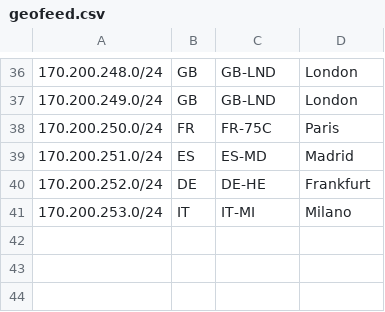
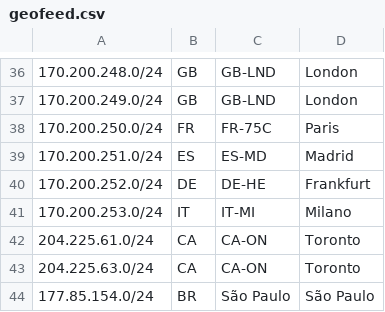
Before and after one commit to MikeBerka-IPG/IIT-Network-Geofeed, a CSV file: geofeed.csv, drawn as a sheet; only a part is shown, gaps mark what is left out; the diff names each change by its address in the sheet, - before the commit and + after, or states it on an @@ line.

Commit message:
NA/LATAM additions

```diff
--- a/geofeed.csv
+++ b/geofeed.csv
+row 42: 204.225.61.0/24 | CA | CA-ON | Toronto
+row 43: 204.225.63.0/24 | CA | CA-ON | Toronto
+row 44: 177.85.154.0/24 | BR | São Paulo | São Paulo
```
